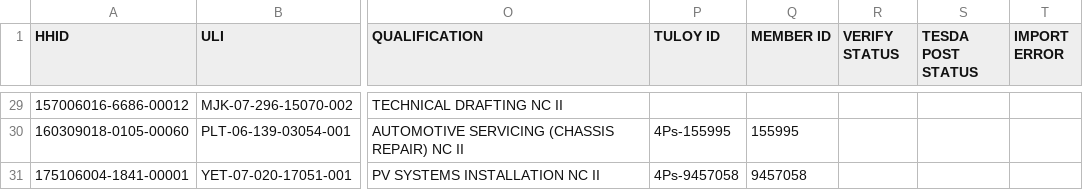
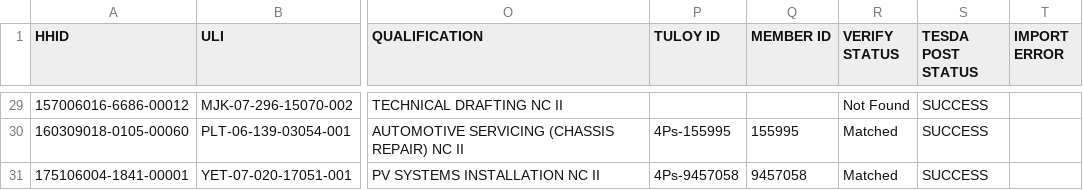
Before and after one commit to than1217/tuloy-api, a CSV file: others/TESDA Matching 70.csv, drawn as a sheet; only a part is shown, gaps mark what is left out; the diff covers the shown part only; the diff names each change by its address in the sheet, - before the commit and + after, or states it on an @@ line.

```diff
--- a/others/TESDA Matching 70.csv
+++ b/others/TESDA Matching 70.csv
-R29 (VERIFY STATUS): (empty)
+R29 (VERIFY STATUS): Not Found
-S29:S31 (TESDA POST STATUS): (empty)
+S29:S31 (TESDA POST STATUS): SUCCESS
-R30:R31 (VERIFY STATUS): (empty)
+R30:R31 (VERIFY STATUS): Matched
```
Also changed, not shown: 54 edited cells elsewhere in this file, others/TESDA Matching 136.csv, 2 other files.
